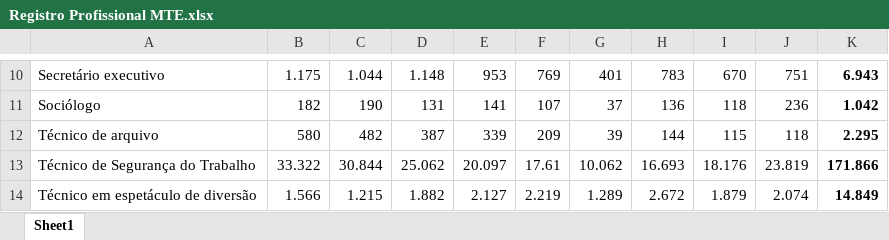
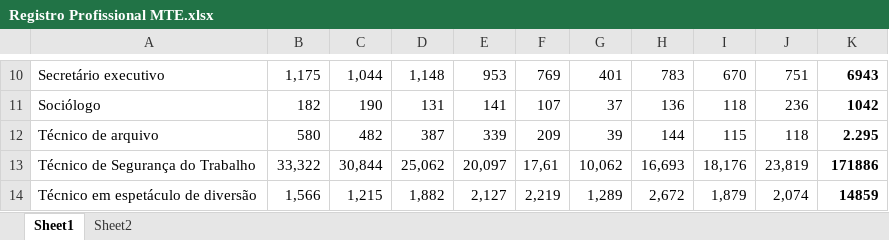
Before and after one commit to jpmvbastos/OccupationalLicensingBR, an Excel workbook: Data/Registro Profissional MTE.xlsx, sheet Sheet1, drawn as a sheet; only a part is shown, gaps mark what is left out; values as stored, in another font and other column widths than the file's, no borders; the diff covers the shown part only; the diff names each change by its address in the sheet, - before the commit and + after, or states it on an @@ line.

```diff
--- a/Data/Registro Profissional MTE.xlsx (sheet Sheet1)
+++ b/Data/Registro Profissional MTE.xlsx (sheet Sheet1)
+sheet tab: Sheet2
-B10: 1.175
+B10: 1,175
-C10: 1.044
+C10: 1,044
-D10: 1.148
+D10: 1,148
-K10: 6.943
+K10: 6943
-K11: 1.042
+K11: 1042
-B13: 33.322
+B13: 33,322
-C13: 30.844
+C13: 30,844
-D13: 25.062
+D13: 25,062
-E13: 20.097
+E13: 20,097
-F13: 17.61
+F13: 17,61
-G13: 10.062
+G13: 10,062
-H13: 16.693
+H13: 16,693
-I13: 18.176
+I13: 18,176
-J13: 23.819
+J13: 23,819
-K13: 171.866
+K13: 171886
-B14: 1.566
+B14: 1,566
-C14: 1.215
+C14: 1,215
-D14: 1.882
+D14: 1,882
-E14: 2.127
+E14: 2,127
-F14: 2.219
+F14: 2,219
-G14: 1.289
+G14: 1,289
-H14: 2.672
+H14: 2,672
-I14: 1.879
+I14: 1,879
-J14: 2.074
+J14: 2,074
-K14: 14.849
+K14: 14859
```
Also changed, not shown: 44 edited cells and cell formats elsewhere in this sheet, charts or pictures, 7 other files.
